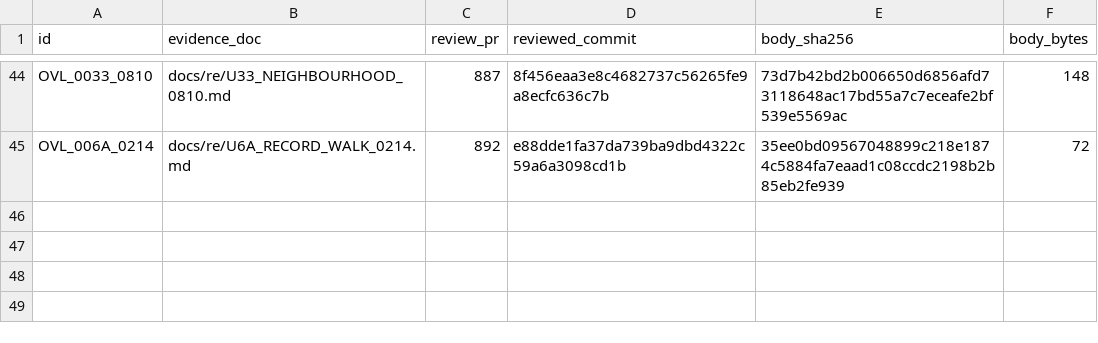
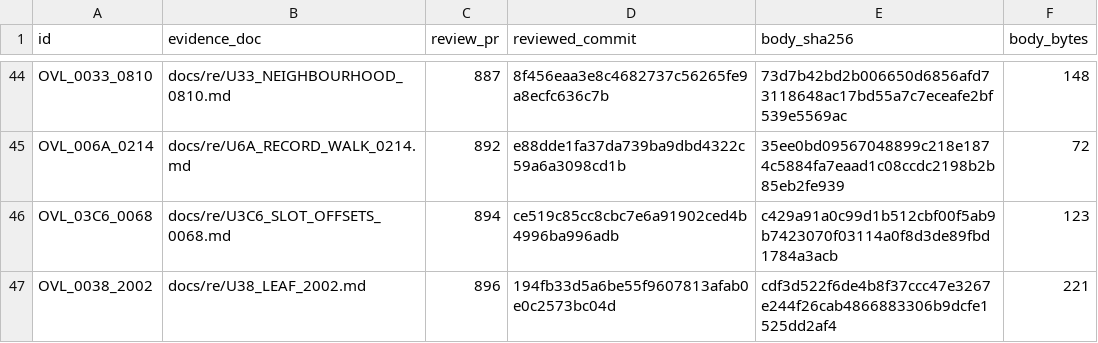
Before and after one commit to huntergdavis/poolrad-decomp, a CSV file: docs/re/reviewed_function_identities.csv, drawn as a sheet; only a part is shown, gaps mark what is left out.

Commit message:
Accept U3C6 +0068 (PR #894) and U38 +2002 (PR #896); checkpoint to strict 118 / identities 174
Batch verifying-lane acceptance. #894 re-run at head 47b0034: 188 returning
original-byte cases, full 1 MiB RAM + 14 CPU words, 51/51 starts, 4/4
outcomes, 5 host-cap stops equal to the original at +0080; 36 native
normal-core/386 cases, result SHA-256 a772acb4. #896 re-run at head 2c6fde3c:
2,651 returning cases, exact full RAM + 14 CPU words, 75/75 instructions,
16/16 outcomes, 8 named alias fixtures excluded at the 20,000-instruction
budget; 4 native cases, report SHA 0fc64748. Profile limits recorded in the
checkpoint. Classification regenerated; function_queue_audit validates
byte-for-byte: strict 118 (109 overlay + nine resident), identities 174
(164 + ten), unknown 635, queue_sha256 e456e92b.

```diff
--- a/docs/re/reviewed_function_identities.csv
+++ b/docs/re/reviewed_function_identities.csv
@@ -45 +45,3 @@ OVL_0033_0810,docs/re/U33_NEIGHBOURHOOD_0810.md,887,8f456eaa3e8c4682737c56265fe9
 OVL_006A_0214,docs/re/U6A_RECORD_WALK_0214.md,892,e88dde1fa37da739ba9dbd4322c59a6a3098cd1b,35ee0bd09567048899c218e1874c5884fa7eaad1c08ccdc2198b2b85eb2fe939,72
+OVL_03C6_0068,docs/re/U3C6_SLOT_OFFSETS_0068.md,894,ce519c85cc8cbc7e6a91902ced4b4996ba996adb,c429a91a0c99d1b512cbf00f5ab9b7423070f03114a0f8d3de89fbd1784a3acb,123
+OVL_0038_2002,docs/re/U38_LEAF_2002.md,896,194fb33d5a6be55f9607813afab0e0c2573bc04d,cdf3d522f6de4b8f37ccc47e3267e244f26cab4866883306b9dcfe1525dd2af4,221
```
Also changed, not shown: docs/re/overlay_classification.csv, docs/re/strict_full_c_addresses.csv, 4 other files.
